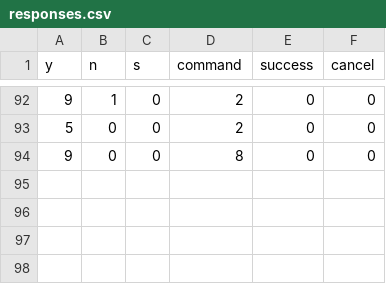
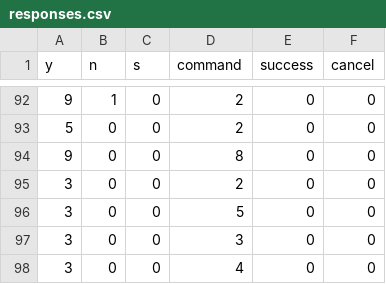
Before and after one commit to aidangomez/weblm, a CSV file: responses.csv, drawn as a sheet; only a part is shown, gaps mark what is left out.

```diff
--- a/responses.csv
+++ b/responses.csv
@@ -94 +94,5 @@
 "9","0","0","8","0","0"
+"3","0","0","2","0","0"
+"3","0","0","5","0","0"
+"3","0","0","3","0","0"
+"3","0","0","4","0","0"
```
Also changed, not shown: 3 other files.
